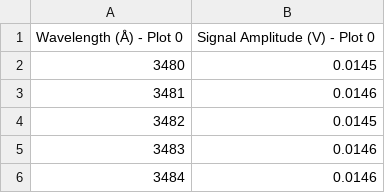
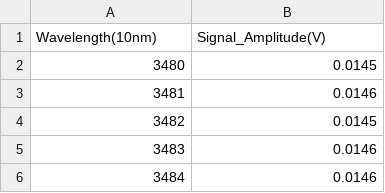
Before and after one commit to Wendywanw/111-labs, a CSV file: ATM/6.3.6_mercury.csv, drawn as a sheet; only a part is shown; removed rows and columns are numbered as before the commit, all else as after; the diff names each change by its address in the sheet, - before the commit and + after, or states it on an @@ line.

Commit message:
datas

```diff
--- a/ATM/6.3.6_mercury.csv
+++ b/ATM/6.3.6_mercury.csv
-row 1: Wavelength (Å) - Plot 0 | Signal Amplitude (V) - Plot 0
+row 1: Wavelength(10nm) | Signal_Amplitude(V)
```
Also changed, not shown: ATM/hydrogen_high_res.csv, ATM/hydrogen_high_res1.csv, 8 other files.
